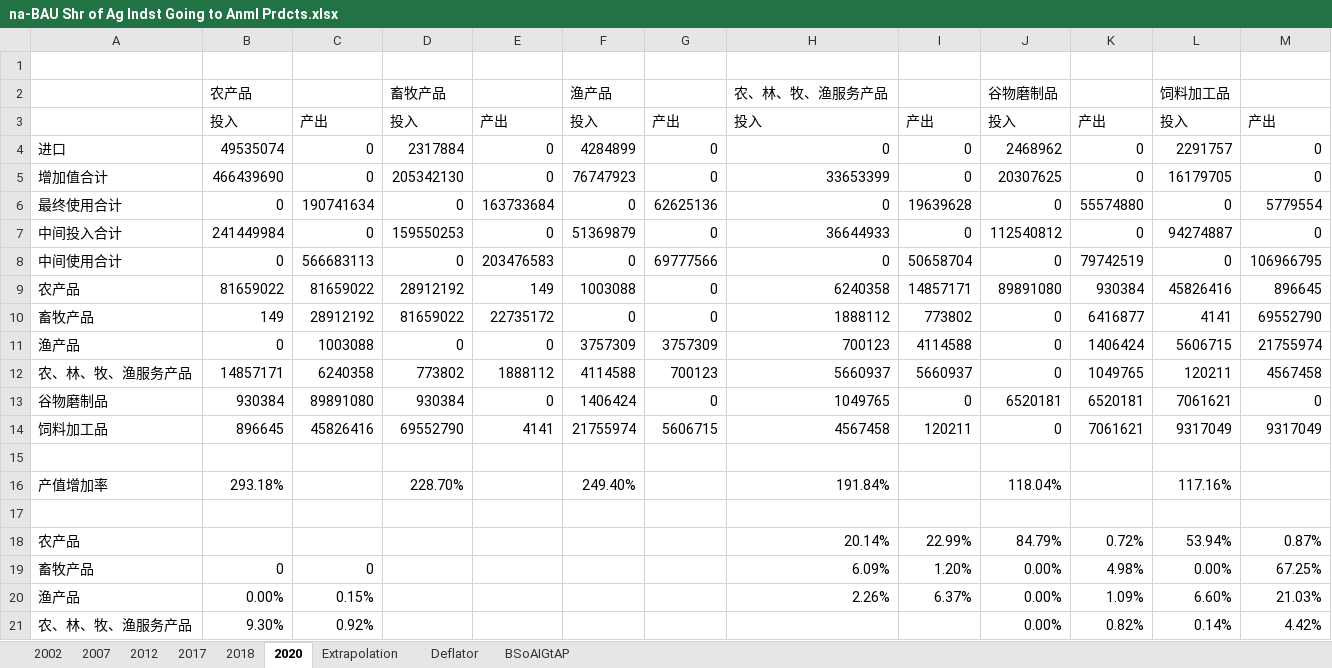
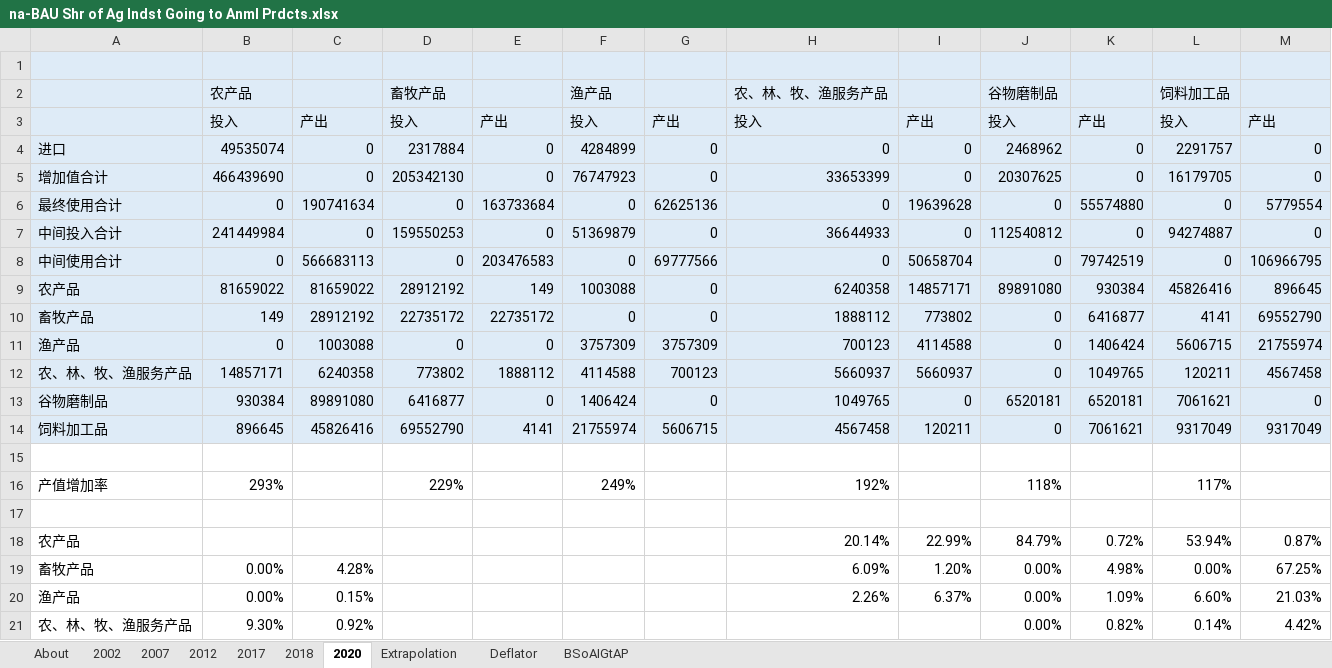
Before and after one commit to Smart-Trans/eps-china2019-smart-trans, an Excel workbook: InputData/indst/BSoAIGtAP/na-BAU Shr of Ag Indst Going to Anml Prdcts.xlsx, sheet 2020, drawn as a sheet; only a part is shown; values as stored, in another font and other column widths than the file's, no borders; removed rows and columns are numbered as before the commit, all else as after; the diff names each change by its address in the sheet, - before the commit and + after, or states it on an @@ line.

```diff
--- a/InputData/indst/BSoAIGtAP/na-BAU Shr of Ag Indst Going to Anml Prdcts.xlsx (sheet 2020)
+++ b/InputData/indst/BSoAIGtAP/na-BAU Shr of Ag Indst Going to Anml Prdcts.xlsx (sheet 2020)
+sheet tab: About
-A1:M14 fill: none
+A1:M14 fill: #DEEBF7
-D10: 81659022
+D10: 22735172
-D13: 930384
+D13: 6416877
-row 16: 产值增加率 | 293.18% |  | 228.70% |  | 249.40% |  | 191.84% |  | 118.04% |  | 117.16%
+row 16: 产值增加率 | 293% |  | 229% |  | 249% |  | 192% |  | 118% |  | 117%
-B19: 0
+B19: 0.00%
-C19: 0
+C19: 4.28%
```
Also changed, not shown: sheet Extrapolation, sheet BSoAIGtAP, sheet 2018, sheet 2017, sheet 2002, sheet 2007, 1 more sheet, formulas that keep their value, charts or pictures, 34 other files.
